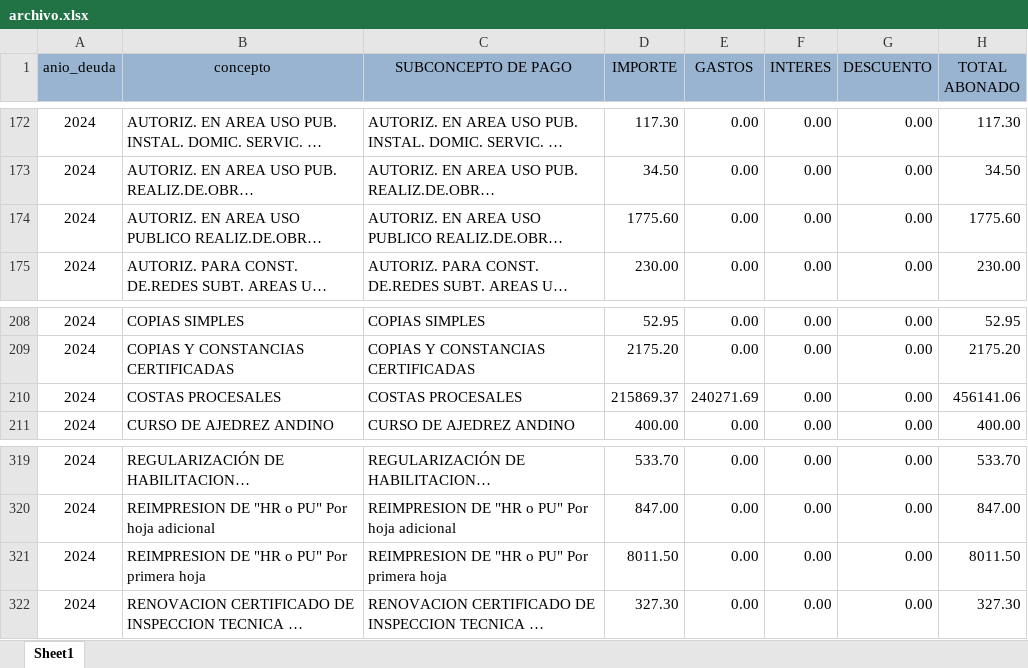
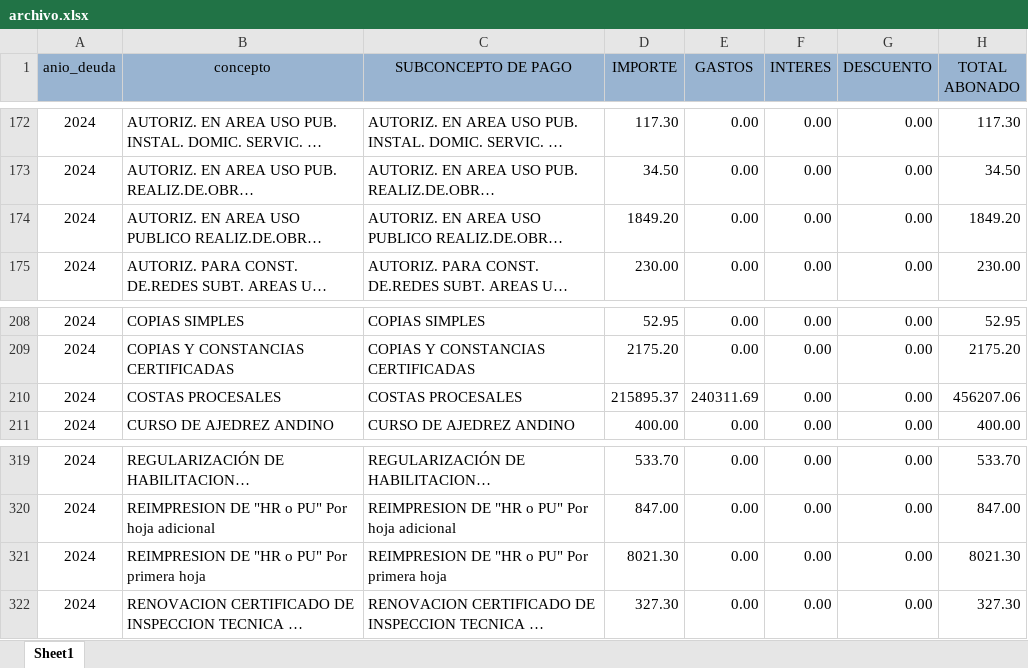
Before and after one commit to Pue223/backendtw, an Excel workbook: src/controller/archivo.xlsx, sheet Sheet1, drawn as a sheet; only a part is shown, gaps mark what is left out; long unchanged cells end in …; values as stored, in another font and other column widths than the file's, no borders; the diff covers the shown part only; the diff names each change by its address in the sheet, - before the commit and + after, or states it on an @@ line.

```diff
--- a/src/controller/archivo.xlsx (sheet Sheet1)
+++ b/src/controller/archivo.xlsx (sheet Sheet1)
-D174 (IMPORTE): 1775.60
+D174 (IMPORTE): 1849.20
-H174 (TOTAL ABONADO): 1775.60
+H174 (TOTAL ABONADO): 1849.20
-D210 (IMPORTE): 215869.37
+D210 (IMPORTE): 215895.37
-E210 (GASTOS): 240271.69
+E210 (GASTOS): 240311.69
-H210 (TOTAL ABONADO): 456141.06
+H210 (TOTAL ABONADO): 456207.06
-D321 (IMPORTE): 8011.50
+D321 (IMPORTE): 8021.30
-H321 (TOTAL ABONADO): 8011.50
+H321 (TOTAL ABONADO): 8021.30
```
Also changed, not shown: 32 edited cells elsewhere in this sheet.
